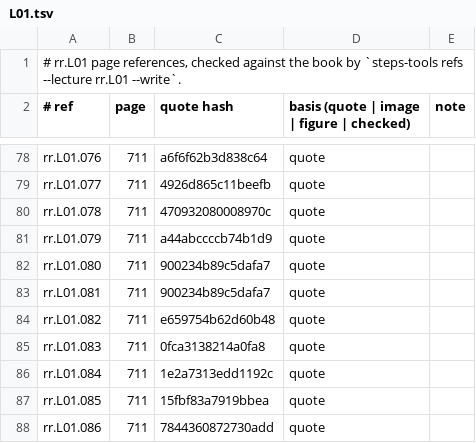
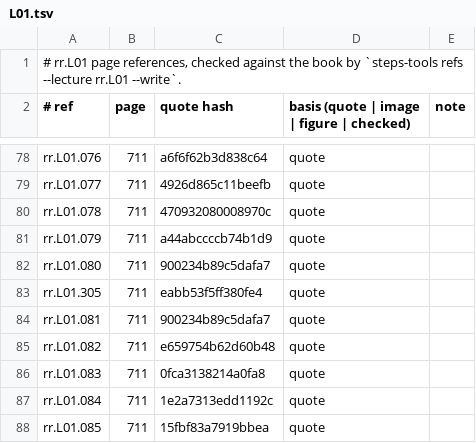
Before and after one commit to MohamedRef/Steps-app, a TSV file: content/book-refs/rr/L01.tsv, drawn as a sheet; only a part is shown, gaps mark what is left out; the shorter side is filled out with more unchanged rows.

```diff
--- a/content/book-refs/rr/L01.tsv
+++ b/content/book-refs/rr/L01.tsv
@@ -82,2 +82,3 @@ rr.L01.079	711	a44abccccb74b1d9	quote
 rr.L01.080	711	900234b89c5dafa7	quote	
+rr.L01.305	711	eabb53f5ff380fe4	quote	
 rr.L01.081	711	900234b89c5dafa7	quote	
```
Also changed, not shown: 22 other files.
